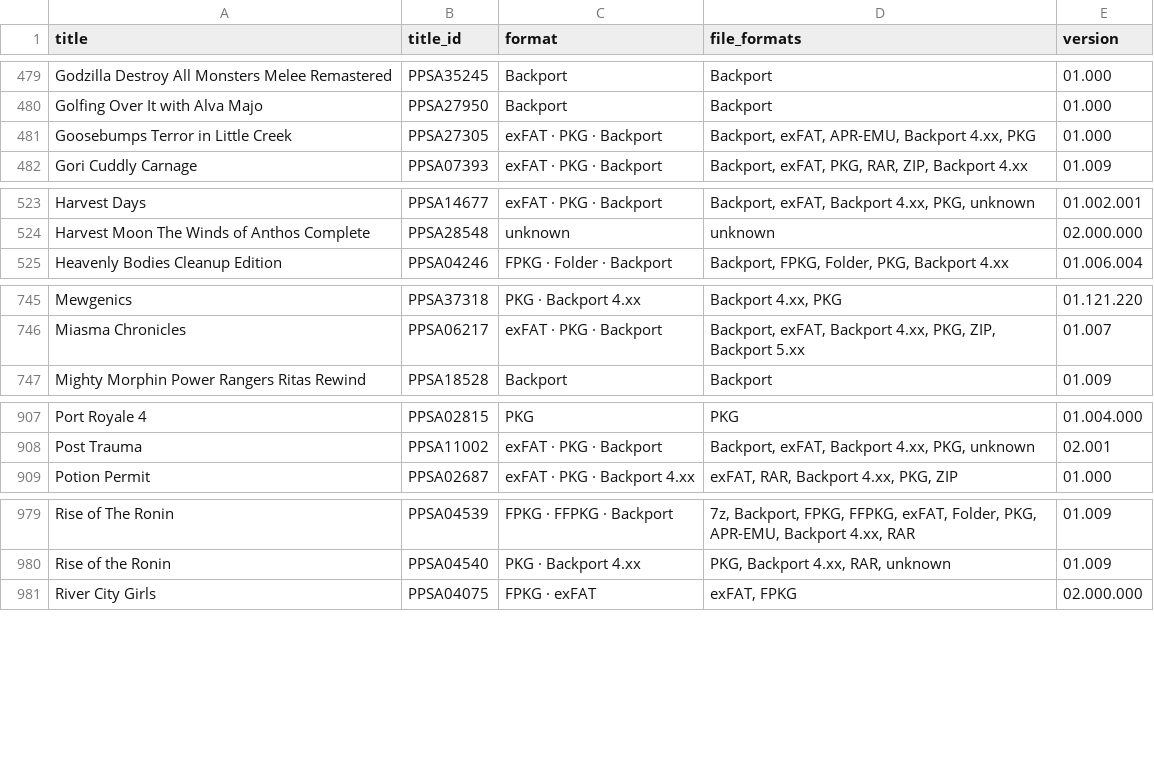
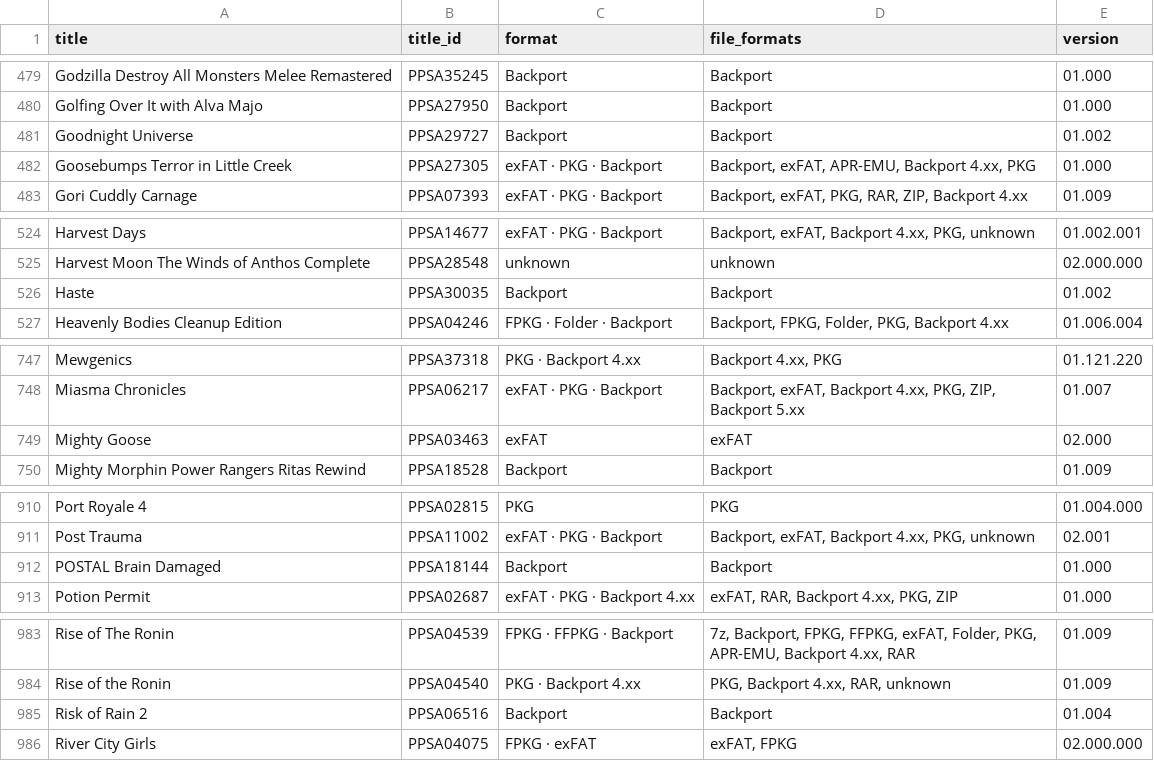
Before and after one commit to Jamzi94/catalog-V2, a CSV file: games-list.csv, drawn as a sheet; only a part is shown, gaps mark what is left out; the diff covers the shown part only; the diff names each change by its address in the sheet, - before the commit and + after, or states it on an @@ line.

```diff
--- a/games-list.csv
+++ b/games-list.csv
+row 481: Goodnight Universe | PPSA29727 | Backport | Backport | 01.002
+row 526: Haste | PPSA30035 | Backport | Backport | 01.002
+row 749: Mighty Goose | PPSA03463 | exFAT | exFAT | 02.000
+row 912: POSTAL Brain Damaged | PPSA18144 | Backport | Backport | 01.000
+row 985: Risk of Rain 2 | PPSA06516 | Backport | Backport | 01.004
```
Also changed, not shown: 1 added row and 6 edited cells elsewhere in this file, 6 other files.
